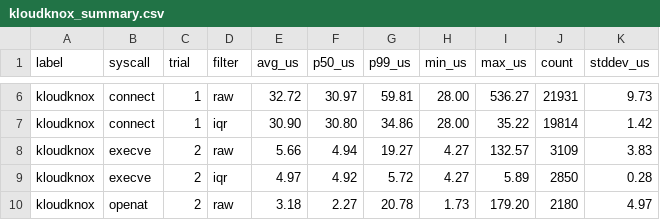
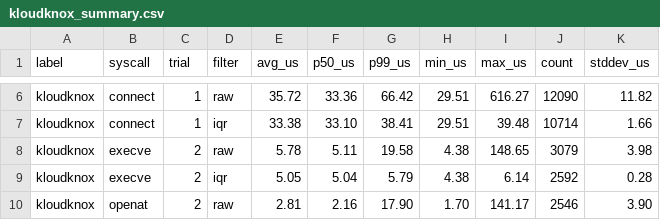
Before and after one commit to jitria/eval, a CSV file: result/5.5/kloudknox/kloudknox_summary.csv, drawn as a sheet; only a part is shown, gaps mark what is left out; the diff covers the shown part only; the diff names each change by its address in the sheet, - before the commit and + after, or states it on an @@ line.

```diff
--- a/result/5.5/kloudknox/kloudknox_summary.csv
+++ b/result/5.5/kloudknox/kloudknox_summary.csv
-E6 (avg_us): 32.72
+E6 (avg_us): 35.72
-F6 (p50_us): 30.97
+F6 (p50_us): 33.36
-G6 (p99_us): 59.81
+G6 (p99_us): 66.42
-H6:H7 (min_us): 28.00
+H6:H7 (min_us): 29.51
-I6 (max_us): 536.27
+I6 (max_us): 616.27
-J6 (count): 21931
+J6 (count): 12090
-K6 (stddev_us): 9.73
+K6 (stddev_us): 11.82
-E7 (avg_us): 30.90
+E7 (avg_us): 33.38
-F7 (p50_us): 30.80
+F7 (p50_us): 33.10
-G7 (p99_us): 34.86
+G7 (p99_us): 38.41
-I7 (max_us): 35.22
+I7 (max_us): 39.48
-J7 (count): 19814
+J7 (count): 10714
-K7 (stddev_us): 1.42
+K7 (stddev_us): 1.66
-E8 (avg_us): 5.66
+E8 (avg_us): 5.78
-F8 (p50_us): 4.94
+F8 (p50_us): 5.11
-G8 (p99_us): 19.27
+G8 (p99_us): 19.58
-H8:H9 (min_us): 4.27
+H8:H9 (min_us): 4.38
-I8 (max_us): 132.57
+I8 (max_us): 148.65
-J8 (count): 3109
+J8 (count): 3079
-K8 (stddev_us): 3.83
+K8 (stddev_us): 3.98
-E9 (avg_us): 4.97
+E9 (avg_us): 5.05
-F9 (p50_us): 4.92
+F9 (p50_us): 5.04
-G9 (p99_us): 5.72
+G9 (p99_us): 5.79
-I9 (max_us): 5.89
+I9 (max_us): 6.14
-J9 (count): 2850
+J9 (count): 2592
-E10 (avg_us): 3.18
+E10 (avg_us): 2.81
-F10 (p50_us): 2.27
+F10 (p50_us): 2.16
-G10 (p99_us): 20.78
+G10 (p99_us): 17.90
-H10 (min_us): 1.73
+H10 (min_us): 1.70
-I10 (max_us): 179.20
+I10 (max_us): 141.17
-J10 (count): 2180
+J10 (count): 2546
-K10 (stddev_us): 4.97
+K10 (stddev_us): 3.90
```
Also changed, not shown: 91 edited cells elsewhere in this file, result/5.5/kloudknox/kloudknox_stats_iqr.csv, 55 other files.
